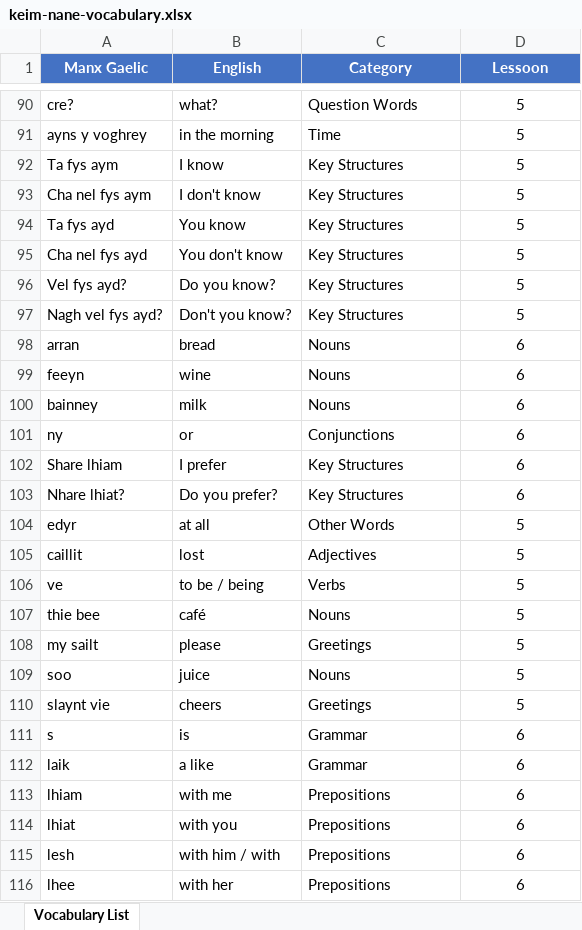
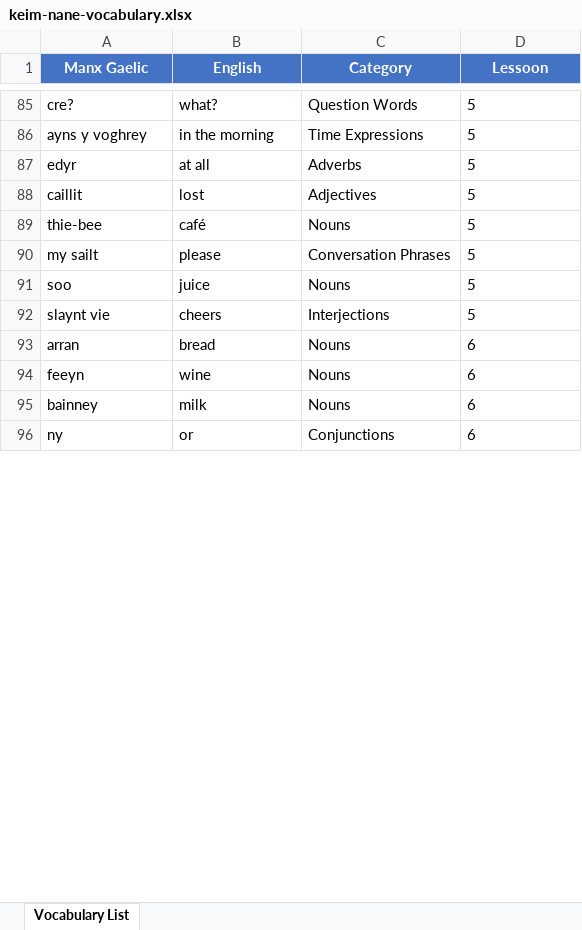
Before and after one commit to parnopaeus/gaelg, an Excel workbook: keim-nane-vocabulary.xlsx, sheet Vocabulary List, drawn as a sheet; only a part is shown, gaps mark what is left out; values as stored, in another font and other column widths than the file's, no borders; removed rows and columns are numbered as before the commit, all else as after; the diff covers the shown part only; the diff names each change by its address in the sheet, - before the commit and + after, or states it on an @@ line.

Commit message:
update excel sheet with all of Keim Nane vocab

```diff
--- a/keim-nane-vocabulary.xlsx (sheet Vocabulary List)
+++ b/keim-nane-vocabulary.xlsx (sheet Vocabulary List)
-D85:D86 alignment: center
+D85:D86 alignment: left
-C86 (Category): Time
+C86 (Category): Time Expressions
-row 92: Ta fys aym | I know | Key Structures | 5
-row 93: Cha nel fys aym | I don't know | Key Structures | 5
-row 94: Ta fys ayd | You know | Key Structures | 5
-row 95: Cha nel fys ayd | You don't know | Key Structures | 5
-row 96: Vel fys ayd? | Do you know? | Key Structures | 5
-row 97: Nagh vel fys ayd? | Don't you know? | Key Structures | 5
+row 87: edyr | at all | Adverbs | 5
@@ row 105 moved to row 88: caillit @@
+row 89: thie-bee | café | Nouns | 5
+row 90: my sailt | please | Conversation Phrases | 5
@@ row 109 moved to row 91: soo @@
+row 92: slaynt vie | cheers | Interjections | 5
-D93:D96 alignment: center
+D93:D96 alignment: left
-row 102: Share lhiam | I prefer | Key Structures | 6
-row 103: Nhare lhiat? | Do you prefer? | Key Structures | 6
-row 104: edyr | at all | Other Words | 5
-row 106: ve | to be / being | Verbs | 5
-row 107: thie bee | café | Nouns | 5
-row 108: my sailt | please | Greetings | 5
-row 110: slaynt vie | cheers | Greetings | 5
-row 111: s | is | Grammar | 6
-row 112: laik | a like | Grammar | 6
-row 113: lhiam | with me | Prepositions | 6
-row 114: lhiat | with you | Prepositions | 6
-row 115: lesh | with him / with | Prepositions | 6
-row 116: lhee | with her | Prepositions | 6
```
Also changed, not shown: 171 added rows, 31 removed rows, 28 edited cells and cell formats elsewhere in this sheet.
